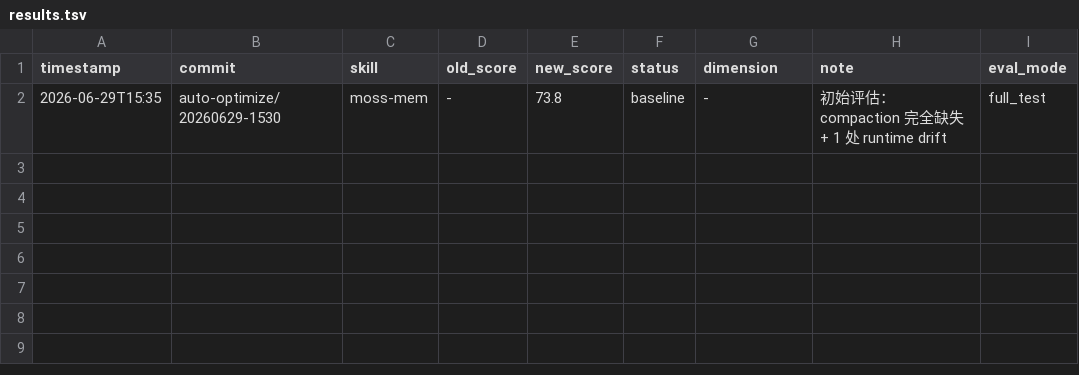
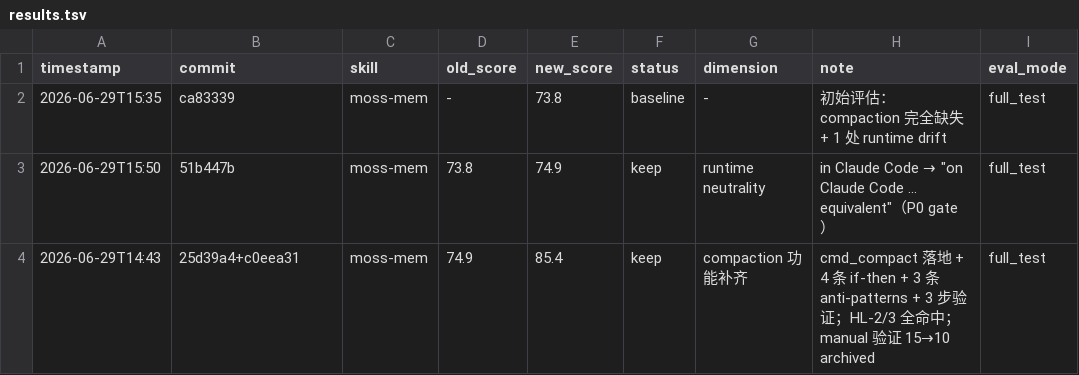
Before and after one commit to MT3166/morrow_skills, a TSV file: .claude/skills/darwin-skill/results.tsv, drawn as a sheet.

Commit message:
eval(moss-mem): round 2 — 74.9 → 85.4 (+10.5), keep

```diff
--- a/.claude/skills/darwin-skill/results.tsv
+++ b/.claude/skills/darwin-skill/results.tsv
@@ -1,2 +1,4 @@
 timestamp	commit	skill	old_score	new_score	status	dimension	note	eval_mode
-2026-06-29T15:35	auto-optimize/20260629-1530	moss-mem	-	73.8	baseline	-	初始评估：compaction 完全缺失 + 1 处 runtime drift	full_test
+2026-06-29T15:35	ca83339	moss-mem	-	73.8	baseline	-	初始评估：compaction 完全缺失 + 1 处 runtime drift	full_test
+2026-06-29T15:50	51b447b	moss-mem	73.8	74.9	keep	runtime neutrality	"in Claude Code" → "on Claude Code ... equivalent"（P0 gate）	full_test
+2026-06-29T14:43	25d39a4+c0eea31	moss-mem	74.9	85.4	keep	compaction 功能补齐	cmd_compact 落地 + 4 条 if-then + 3 条 anti-patterns + 3 步验证；HL-2/3 全命中；manual 验证 15→10 archived	full_test
```
